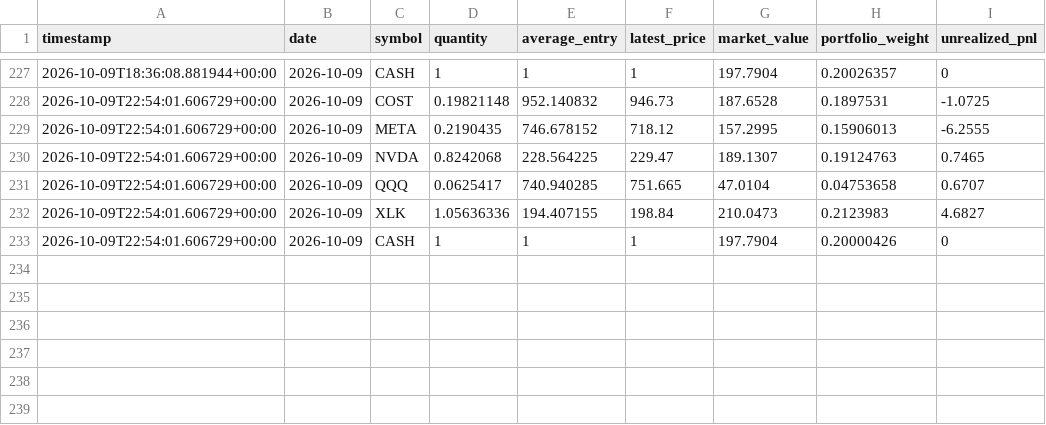
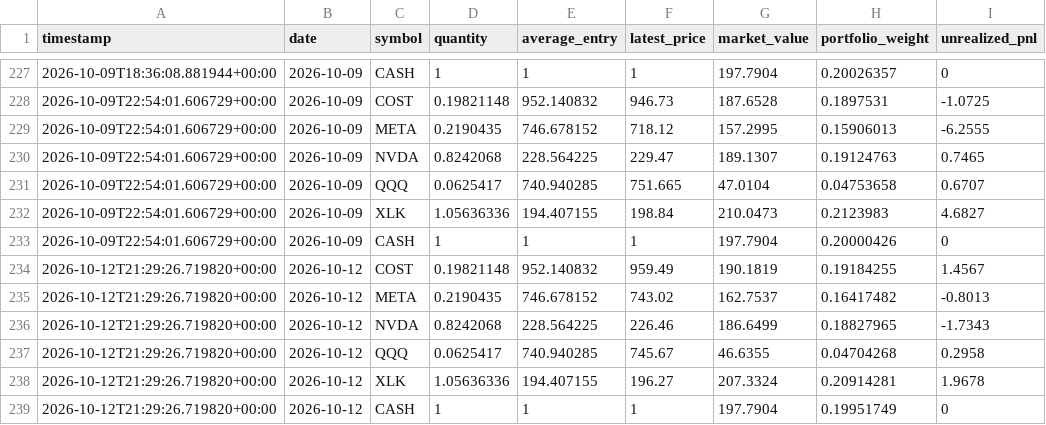
Before and after one commit to GaryPalfreman/Autonomous-Paper-Trading-Bot, a CSV file: data/positions_history.csv, drawn as a sheet; only a part is shown, gaps mark what is left out.

Commit message:
Update autonomous paper portfolio

```diff
--- a/data/positions_history.csv
+++ b/data/positions_history.csv
@@ -233 +233,7 @@ timestamp,date,symbol,quantity,average_entry,latest_price,market_value,portfolio
 2026-10-09T22:54:01.606729+00:00,2026-10-09,CASH,1,1,1,197.7904,0.20000426,0
+2026-10-12T21:29:26.719820+00:00,2026-10-12,COST,0.19821148,952.140832,959.49,190.1819,0.19184255,1.4567
+2026-10-12T21:29:26.719820+00:00,2026-10-12,META,0.2190435,746.678152,743.02,162.7537,0.16417482,-0.8013
+2026-10-12T21:29:26.719820+00:00,2026-10-12,NVDA,0.8242068,228.564225,226.46,186.6499,0.18827965,-1.7343
+2026-10-12T21:29:26.719820+00:00,2026-10-12,QQQ,0.0625417,740.940285,745.67,46.6355,0.04704268,0.2958
+2026-10-12T21:29:26.719820+00:00,2026-10-12,XLK,1.05636336,194.407155,196.27,207.3324,0.20914281,1.9678
+2026-10-12T21:29:26.719820+00:00,2026-10-12,CASH,1,1,1,197.7904,0.19951749,0
```
Also changed, not shown: data/benchmark_history.csv, data/equity_history.csv, 4 other files.
